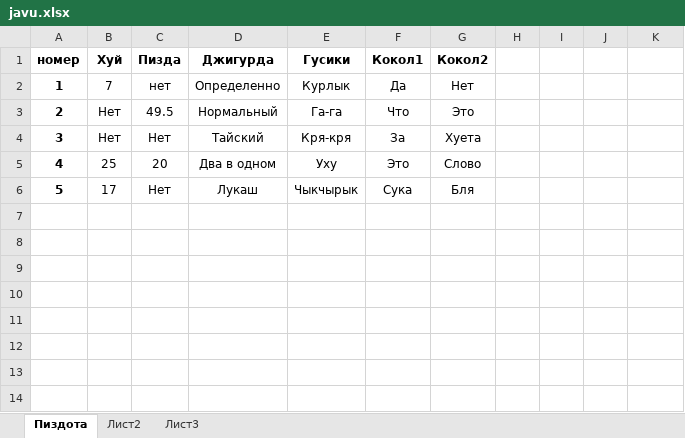
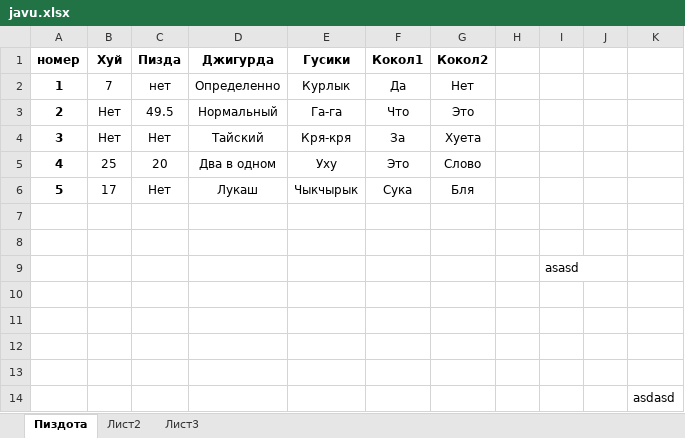
Before and after one commit to Ruberoid13/Javuron, an Excel workbook: javu.xlsx, sheet Пиздота, drawn as a sheet; values as stored, in another font and other column widths than the file's, no borders; the diff names each change by its address in the sheet, - before the commit and + after, or states it on an @@ line.

```diff
--- a/javu.xlsx (sheet Пиздота)
+++ b/javu.xlsx (sheet Пиздота)
+row 7: (empty)
+row 8: (empty)
+row 9:  |  |  |  |  |  |  |  | asasd
+row 10: (empty)
+row 11: (empty)
+row 12: (empty)
+row 13: (empty)
+row 14:  |  |  |  |  |  |  |  |  |  | asdasd
```
Also changed, not shown: 4 other files.
